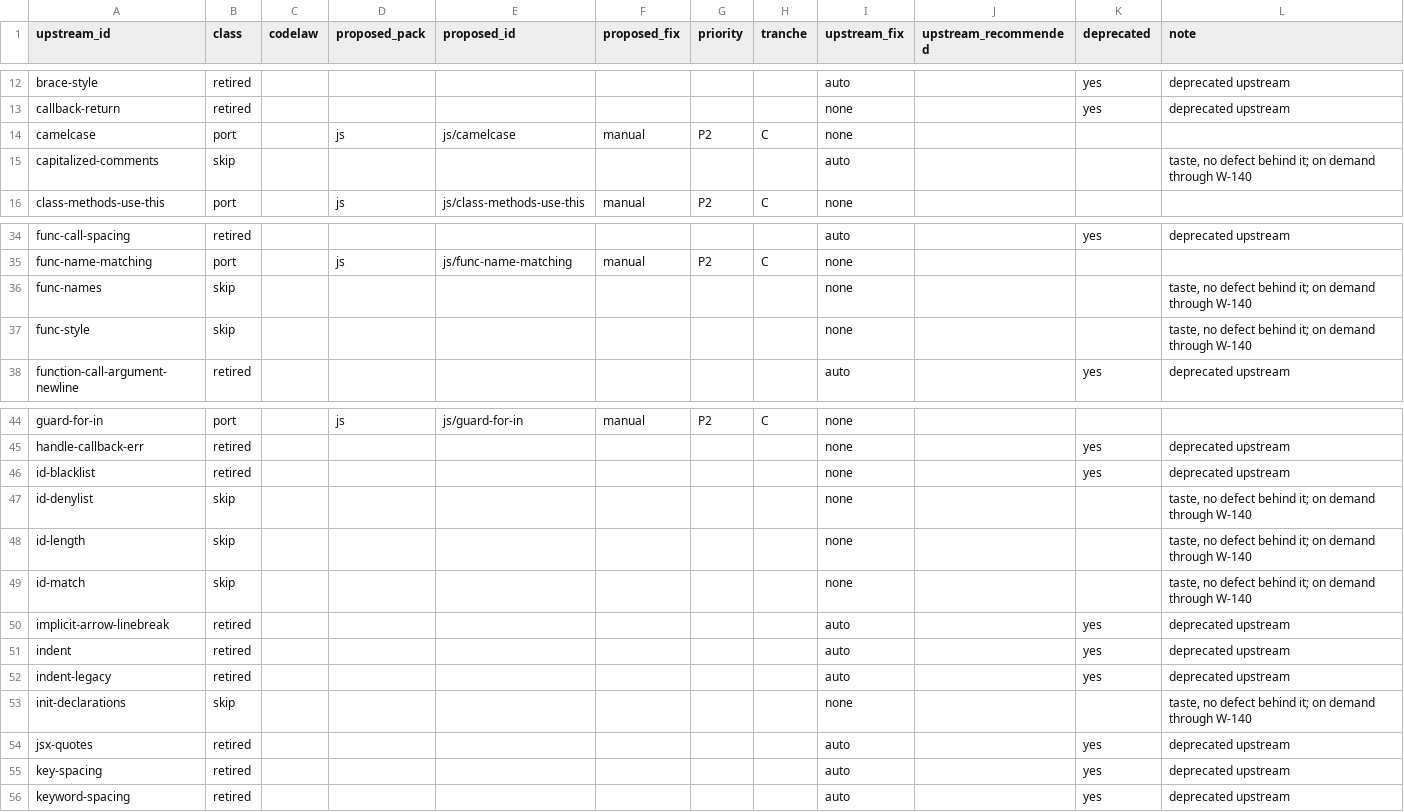
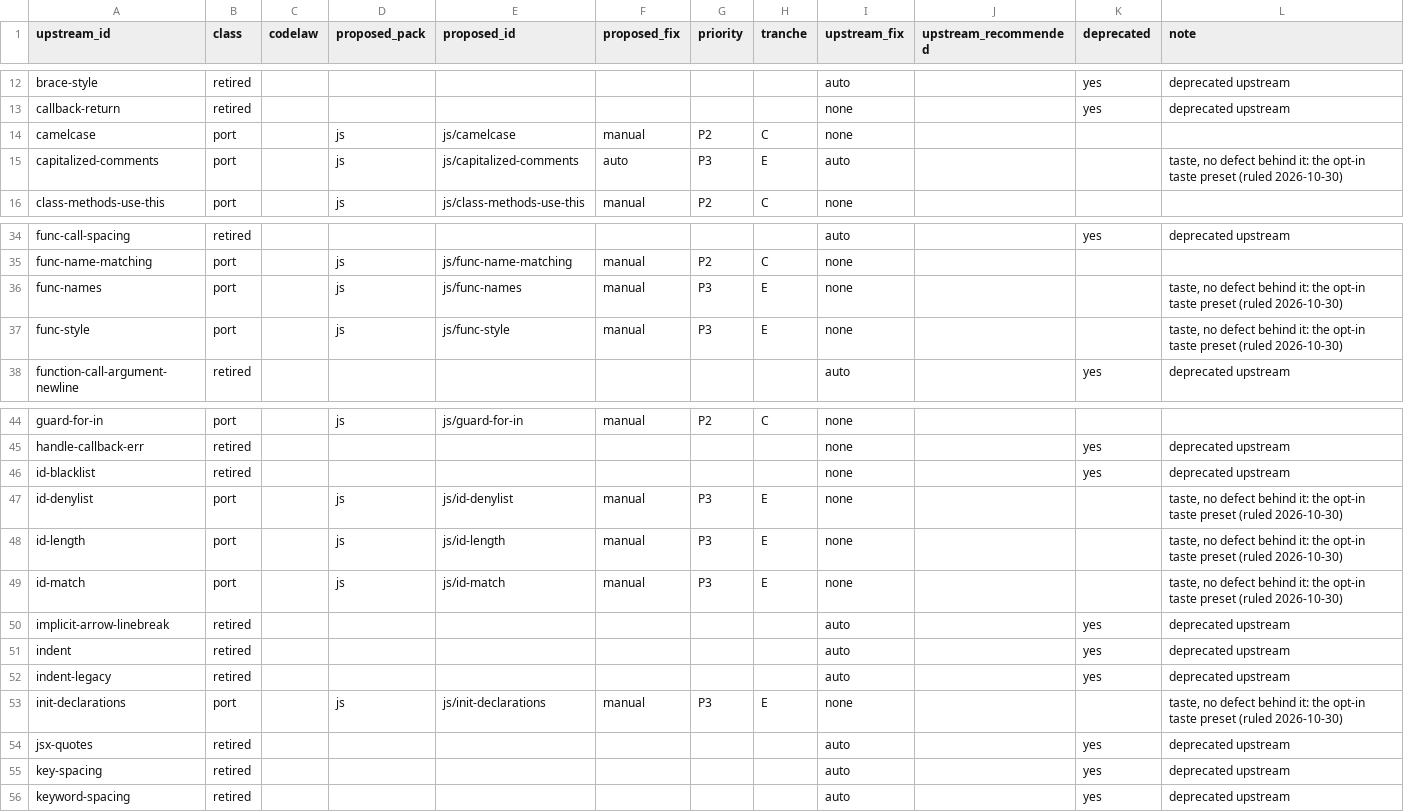
Before and after one commit to arpitarya/codelaw, a CSV file: work/proposals/rule-parity/eslint.csv, drawn as a sheet; only a part is shown, gaps mark what is left out; the diff covers the shown part only.

```diff
--- a/work/proposals/rule-parity/eslint.csv
+++ b/work/proposals/rule-parity/eslint.csv
@@ -14,3 +14,3 @@ callback-return,retired,,,,,,,none,,yes,deprecated upstream
 camelcase,port,,js,js/camelcase,manual,P2,C,none,,,
-capitalized-comments,skip,,,,,,,auto,,,"taste, no defect behind it; on demand through W-140"
+capitalized-comments,port,,js,js/capitalized-comments,auto,P3,E,auto,,,"taste, no defect behind it: the opt-in taste preset (ruled 2026-10-30)"
 class-methods-use-this,port,,js,js/class-methods-use-this,manual,P2,C,none,,,
@@ -35,4 +35,4 @@ func-call-spacing,retired,,,,,,,auto,,yes,deprecated upstream
 func-name-matching,port,,js,js/func-name-matching,manual,P2,C,none,,,
-func-names,skip,,,,,,,none,,,"taste, no defect behind it; on demand through W-140"
-func-style,skip,,,,,,,none,,,"taste, no defect behind it; on demand through W-140"
+func-names,port,,js,js/func-names,manual,P3,E,none,,,"taste, no defect behind it: the opt-in taste preset (ruled 2026-10-30)"
+func-style,port,,js,js/func-style,manual,P3,E,none,,,"taste, no defect behind it: the opt-in taste preset (ruled 2026-10-30)"
 function-call-argument-newline,retired,,,,,,,auto,,yes,deprecated upstream
@@ -46,5 +46,5 @@ handle-callback-err,retired,,,,,,,none,,yes,deprecated upstream
 id-blacklist,retired,,,,,,,none,,yes,deprecated upstream
-id-denylist,skip,,,,,,,none,,,"taste, no defect behind it; on demand through W-140"
-id-length,skip,,,,,,,none,,,"taste, no defect behind it; on demand through W-140"
-id-match,skip,,,,,,,none,,,"taste, no defect behind it; on demand through W-140"
+id-denylist,port,,js,js/id-denylist,manual,P3,E,none,,,"taste, no defect behind it: the opt-in taste preset (ruled 2026-10-30)"
+id-length,port,,js,js/id-length,manual,P3,E,none,,,"taste, no defect behind it: the opt-in taste preset (ruled 2026-10-30)"
+id-match,port,,js,js/id-match,manual,P3,E,none,,,"taste, no defect behind it: the opt-in taste preset (ruled 2026-10-30)"
 implicit-arrow-linebreak,retired,,,,,,,auto,,yes,deprecated upstream
@@ -52,3 +52,3 @@ indent,retired,,,,,,,auto,,yes,deprecated upstream
 indent-legacy,retired,,,,,,,auto,,yes,deprecated upstream
-init-declarations,skip,,,,,,,none,,,"taste, no defect behind it; on demand through W-140"
+init-declarations,port,,js,js/init-declarations,manual,P3,E,none,,,"taste, no defect behind it: the opt-in taste preset (ruled 2026-10-30)"
 jsx-quotes,retired,,,,,,,auto,,yes,deprecated upstream
```
Also changed, not shown: 63 edited cells elsewhere in this file, work/proposals/rule-parity/biome.csv, work/proposals/rule-parity/eslint-plugin-unicorn.csv, 30 other files.
